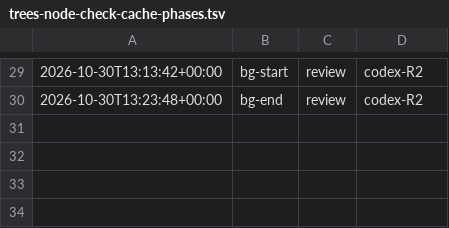
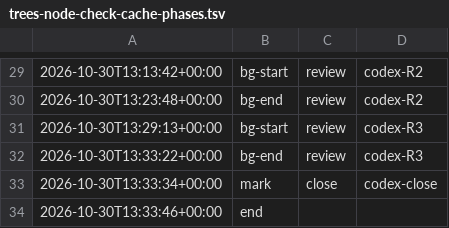
Before and after one commit to jesuslpm/Krummi, a TSV file: odd/tasks/trees-node-check-cache-phases.tsv, drawn as a sheet; only a part is shown, gaps mark what is left out.

Commit message:
docs: record the approved Codex review of the remembered layout check in its closing report

```diff
--- a/odd/tasks/trees-node-check-cache-phases.tsv
+++ b/odd/tasks/trees-node-check-cache-phases.tsv
@@ -30 +30,5 @@
 2026-10-30T13:23:48+00:00	bg-end	review	codex-R2
+2026-10-30T13:29:13+00:00	bg-start	review	codex-R3
+2026-10-30T13:33:22+00:00	bg-end	review	codex-R3
+2026-10-30T13:33:34+00:00	mark	close	codex-close
+2026-10-30T13:33:46+00:00	end		
```
Also changed, not shown: 4 other files.
